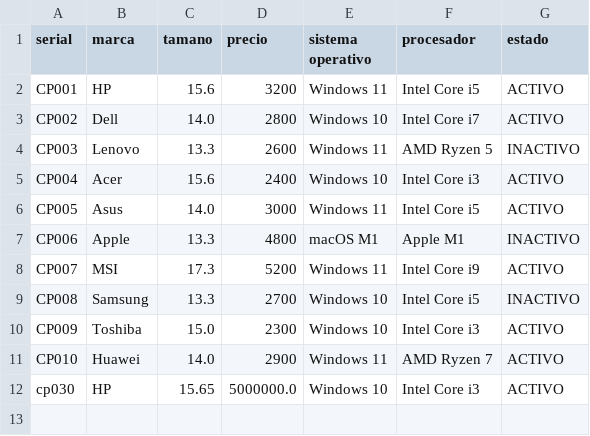
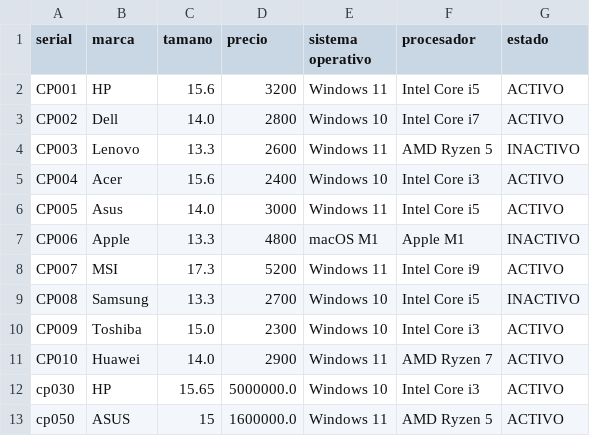
Before and after one commit to Anbran12/PracticaFinal, a CSV file: Computadores_Portatiles.csv, drawn as a sheet.

```diff
--- a/Computadores_Portatiles.csv
+++ b/Computadores_Portatiles.csv
@@ -12 +12,2 @@ CP010,Huawei,14.0,2900,Windows 11,AMD Ryzen 7,ACTIVO
 cp030,HP,15.65,5000000.0,Windows 10,Intel Core i3,ACTIVO
+cp050,ASUS,15,1600000.0,Windows 11,AMD Ryzen 5,ACTIVO
```
Also changed, not shown: Estudiantes_Diseno.csv, Estudiantes_Ingenieria.csv, 6 other files.
